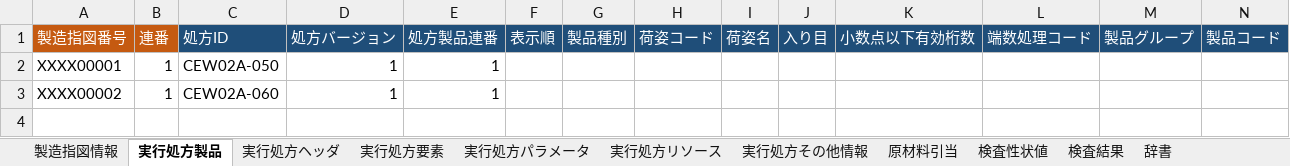
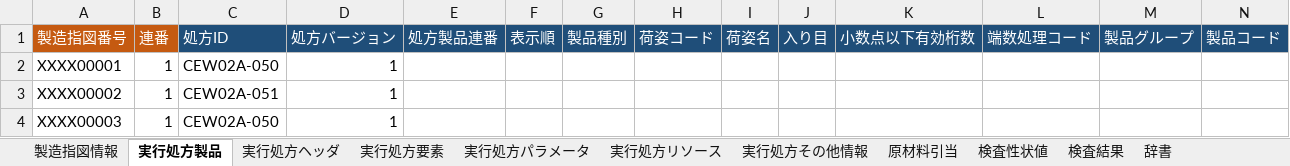
Before and after one commit to kp3fujikawa/TGC, an Excel workbook: SearchSample/SearchSample/Data/情報活用基盤_検索サンプルデータ.xlsm, sheet 実行処方製品, drawn as a sheet; only a part is shown; values as stored, in another font and other column widths than the file's, no borders; rows hold the shown columns only; the diff names each change by its address in the sheet, - before the commit and + after, or states it on an @@ line.

```diff
--- a/SearchSample/SearchSample/Data/情報活用基盤_検索サンプルデータ.xlsm (sheet 実行処方製品)
+++ b/SearchSample/SearchSample/Data/情報活用基盤_検索サンプルデータ.xlsm (sheet 実行処方製品)
-E2:E3: 1
+E2:E3: (empty)
-C3: CEW02A-060
+C3: CEW02A-051
+row 4: XXXX00003 | 1 | CEW02A-050 | 1
```
Also changed, not shown: other sheet tabs, 9 other files.
